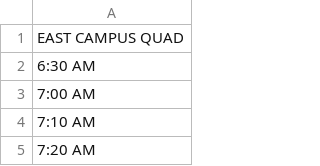
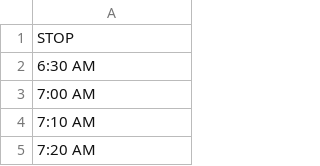
Before and after one commit to akselbell/AppChallengeBackend, a CSV file: Bus Stops - East Depart.csv, drawn as a sheet; only a part is shown.

```diff
--- a/Bus Stops - East Depart.csv
+++ b/Bus Stops - East Depart.csv
@@ -1,2 +1,2 @@
-EAST CAMPUS QUAD
+STOP
 6:30 AM
```
Also changed, not shown: Bus Stops - West Depart.csv, 6 other files.
